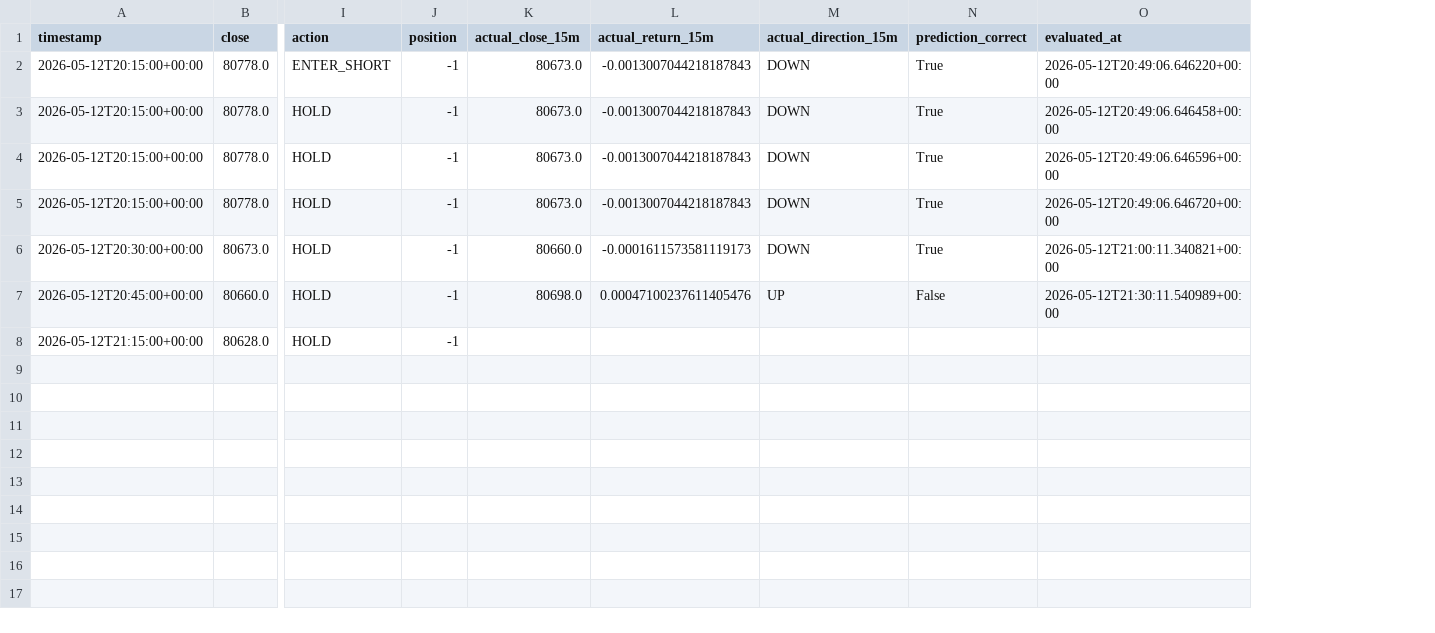
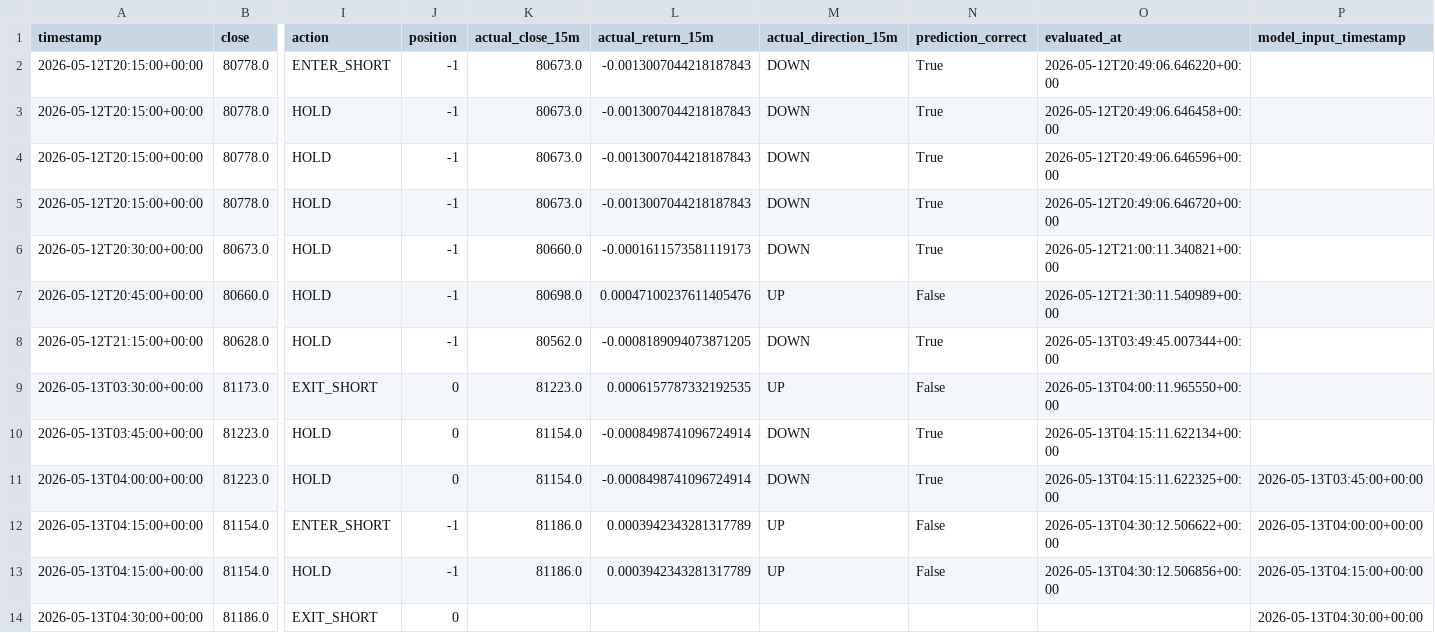
Before and after one commit to Cyh1368/crypto-binary, a CSV file: binary-paper-trading/logs/predictions.csv, drawn as a sheet; only a part is shown, gaps mark what is left out; rows hold the shown columns only; the diff names each change by its address in the sheet, - before the commit and + after, or states it on an @@ line.

```diff
--- a/binary-paper-trading/logs/predictions.csv
+++ b/binary-paper-trading/logs/predictions.csv
+column P (model_input_timestamp), empty
-K8 (actual_close_15m): (empty)
+K8 (actual_close_15m): 80562.0
-L8 (actual_return_15m): (empty)
+L8 (actual_return_15m): -0.0008189094073871205
-M8 (actual_direction_15m): (empty)
+M8 (actual_direction_15m): DOWN
-N8 (prediction_correct): (empty)
+N8 (prediction_correct): True
-O8 (evaluated_at): (empty)
+O8 (evaluated_at): 2026-05-13T03:49:45.007344+00:00
+row 9: 2026-05-13T03:30:00+00:00 | 81173.0 | EXIT_SHORT | 0 | 81223.0 | 0.0006157787332192535 | UP | False | 2026-05-13T04:00:11.965550+00:00
+row 10: 2026-05-13T03:45:00+00:00 | 81223.0 | HOLD | 0 | 81154.0 | -0.0008498741096724914 | DOWN | True | 2026-05-13T04:15:11.622134+00:00
+row 11: 2026-05-13T04:00:00+00:00 | 81223.0 | HOLD | 0 | 81154.0 | -0.0008498741096724914 | DOWN | True | 2026-05-13T04:15:11.622325+00:00 | 2026-05-13T03:45:00+00:00
+row 12: 2026-05-13T04:15:00+00:00 | 81154.0 | ENTER_SHORT | -1 | 81186.0 | 0.0003942343281317789 | UP | False | 2026-05-13T04:30:12.506622+00:00 | 2026-05-13T04:00:00+00:00
+row 13: 2026-05-13T04:15:00+00:00 | 81154.0 | HOLD | -1 | 81186.0 | 0.0003942343281317789 | UP | False | 2026-05-13T04:30:12.506856+00:00 | 2026-05-13T04:15:00+00:00
+row 14: 2026-05-13T04:30:00+00:00 | 81186.0 | EXIT_SHORT | 0 |  |  |  |  |  | 2026-05-13T04:30:00+00:00
```
Also changed, not shown: binary-paper-trading/logs/actual_outcomes.csv, binary-paper-trading/logs/paper_positions.csv, 10 other files.
